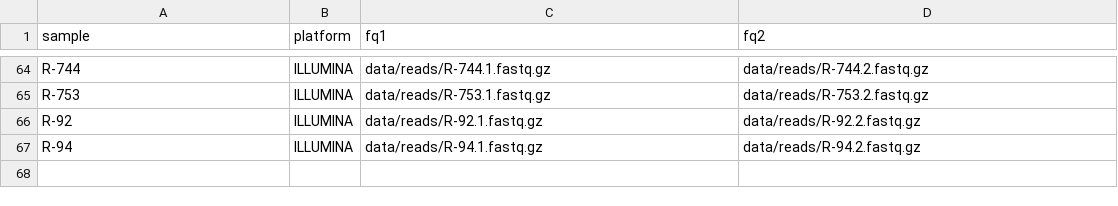
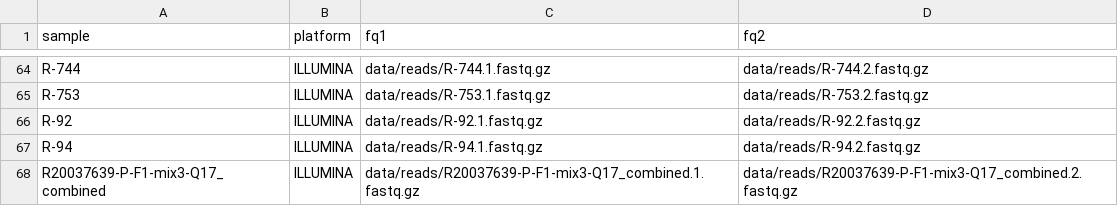
Before and after one commit to r1cheu/snp_gatk, a TSV file: config/units.tsv, drawn as a sheet; only a part is shown, gaps mark what is left out; the diff names each change by its address in the sheet, - before the commit and + after, or states it on an @@ line.

```diff
--- a/config/units.tsv
+++ b/config/units.tsv
+row 68: R20037639-P-F1-mix3-Q17_combined | ILLUMINA | data/reads/R20037639-P-F1-mix3-Q17_combined.1.fastq.gz | data/reads/R20037639-P-F1-mix3-Q17_combined.2.fastq.gz
```
Also changed, not shown: config/samples.tsv, 5 other files.
